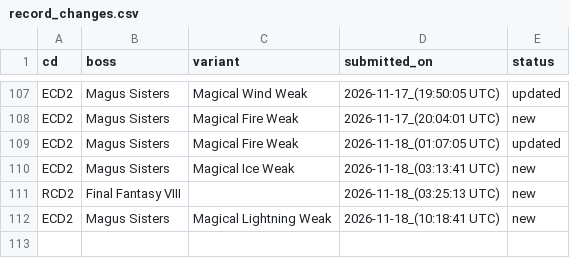
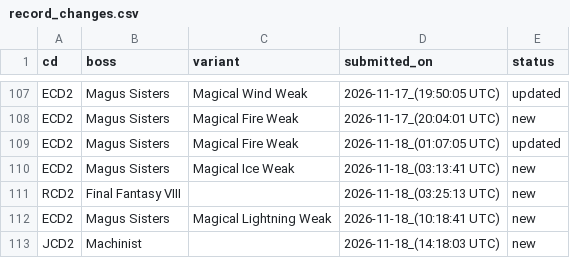
Before and after one commit to ffrkleaderboard/ffrkleaderboard.github.io, a CSV file: data/record_changes.csv, drawn as a sheet; only a part is shown, gaps mark what is left out; the diff names each change by its address in the sheet, - before the commit and + after, or states it on an @@ line.

```diff
--- a/data/record_changes.csv
+++ b/data/record_changes.csv
+row 113: JCD2 | Machinist |  | 2026-11-18_(14:18:03 UTC) | new
```
Also changed, not shown: data/records.csv.
